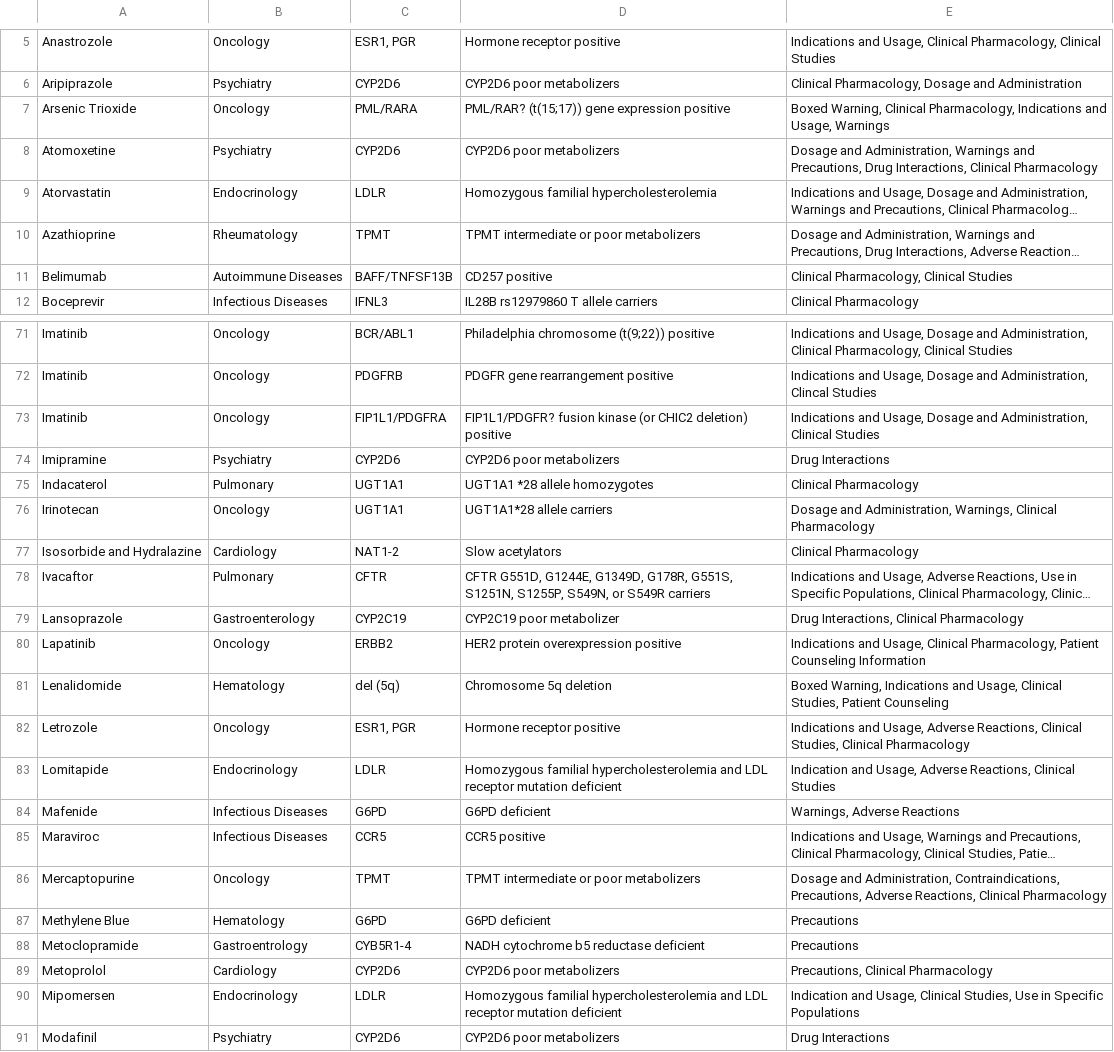
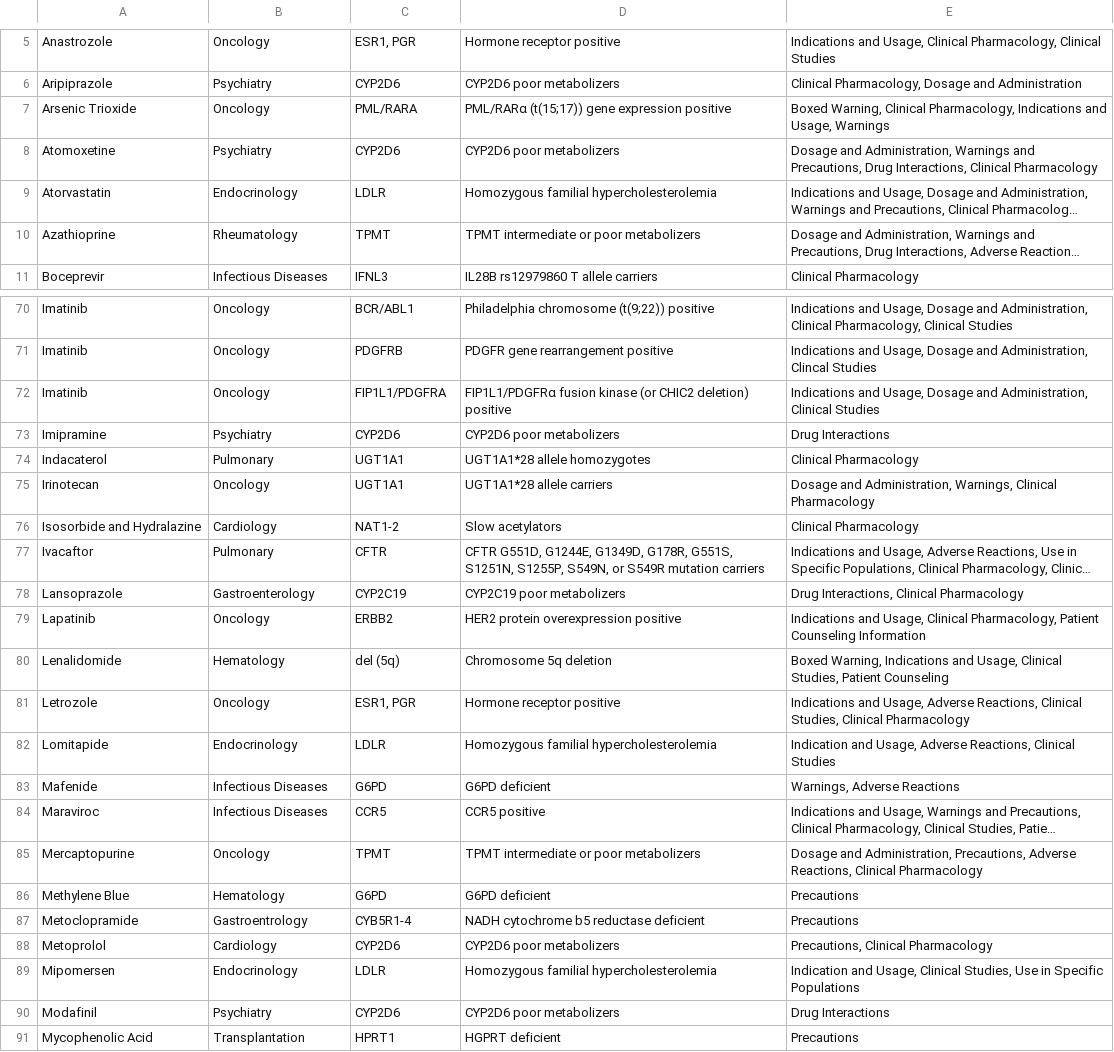
Before and after one commit to bio2rdf/bio2rdf-scripts, a CSV file: linkedSPLs/linkedSPLs-update/mappings/FDA-pharmacogenetic-info-mapping/genetic-biomarker-table-raw-import.csv, drawn as a sheet; only a part is shown, gaps mark what is left out; the shorter side is filled out with more unchanged rows; long unchanged cells end in …; removed rows and columns are numbered as before the commit, all else as after; the diff covers the shown part only; the diff names each change by its address in the sheet, - before the commit and + after, or states it on an @@ line.

```diff
--- a/linkedSPLs/linkedSPLs-update/mappings/FDA-pharmacogenetic-info-mapping/genetic-biomarker-table-raw-import.csv
+++ b/linkedSPLs/linkedSPLs-update/mappings/FDA-pharmacogenetic-info-mapping/genetic-biomarker-table-raw-import.csv
-D7: PML/RAR? (t(15;17)) gene expression positive
+D7: PML/RARα (t(15;17)) gene expression positive
-row 11: Belimumab | Autoimmune Diseases | BAFF/TNFSF13B | CD257 positive | Clinical Pharmacology, Clinical Studies
-D72: FIP1L1/PDGFR? fusion kinase…
+D72: FIP1L1/PDGFRα fusion kinase…
-D74: UGT1A1 *28 allele homozygotes
+D74: UGT1A1*28 allele homozygotes
-D77: …or S549R carriers
+D77: …or S549R mutation carriers
-D78: CYP2C19 poor metabolizer
+D78: CYP2C19 poor metabolizers
-D82: …familial hypercholesterolemia and LDL receptor mutation deficient
+D82: …familial hypercholesterolemia
-E85: …and Administration, Contraindications, Precautions, Adverse…
+E85: …and Administration, Precautions, Adverse…
-D89: …familial hypercholesterolemia and LDL receptor mutation deficient
+D89: …familial hypercholesterolemia
```
Also changed, not shown: 5 added rows, 1 removed row and 17 edited cells elsewhere in this file, 3 other files.
